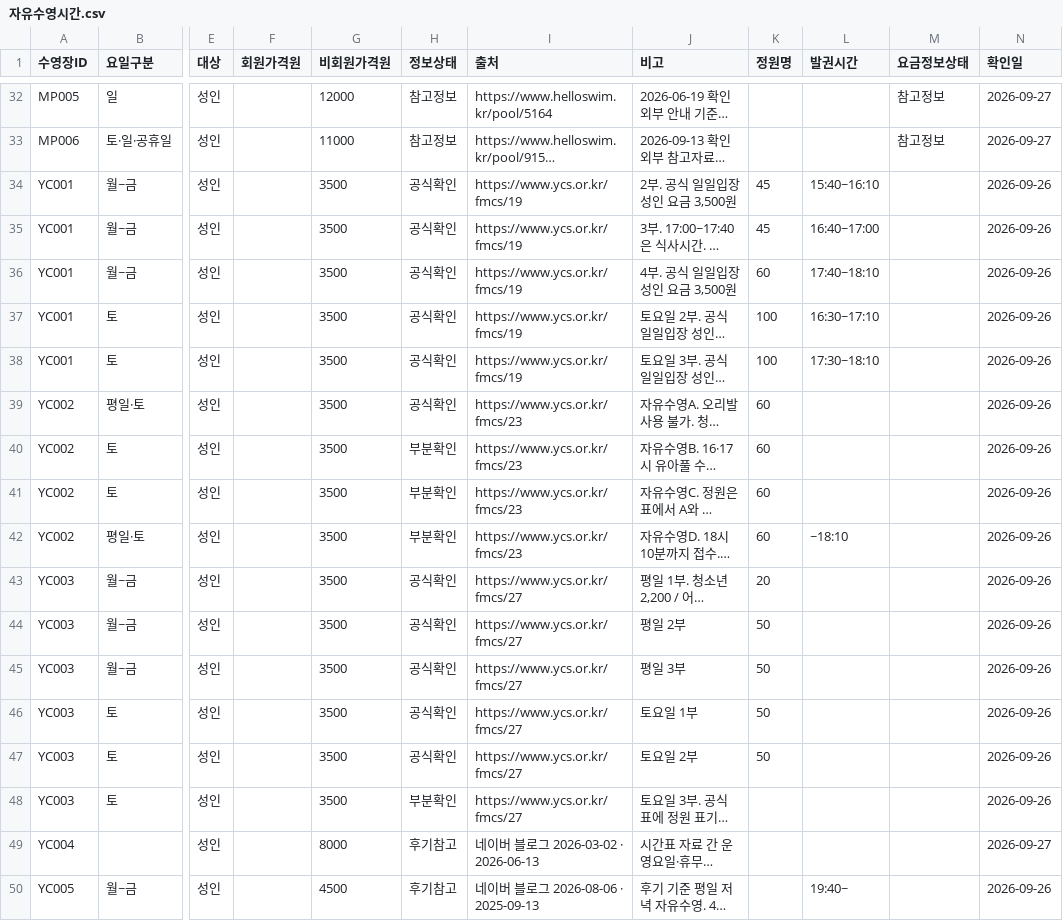
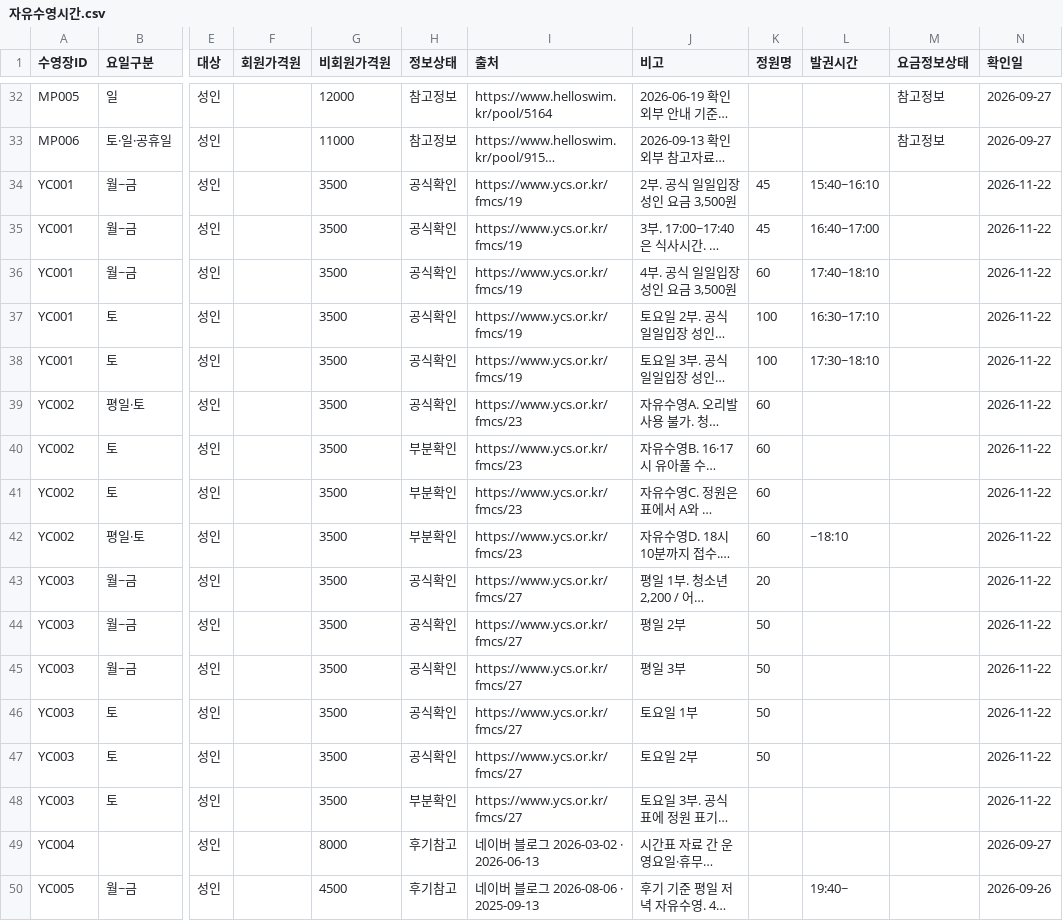
Before and after one commit to seoyunkim129/jasuhaja, a CSV file: 자유수영시간.csv, drawn as a sheet; only a part is shown, gaps mark what is left out; long unchanged cells end in …; the diff covers the shown part only; the diff names each change by its address in the sheet, - before the commit and + after, or states it on an @@ line.

```diff
--- a/자유수영시간.csv
+++ b/자유수영시간.csv
-N34:N48 (확인일): 2026-09-26
+N34:N48 (확인일): 2026-11-22
```
Also changed, not shown: 20 edited cells elsewhere in this file, 수영장.csv, 54 other files.
